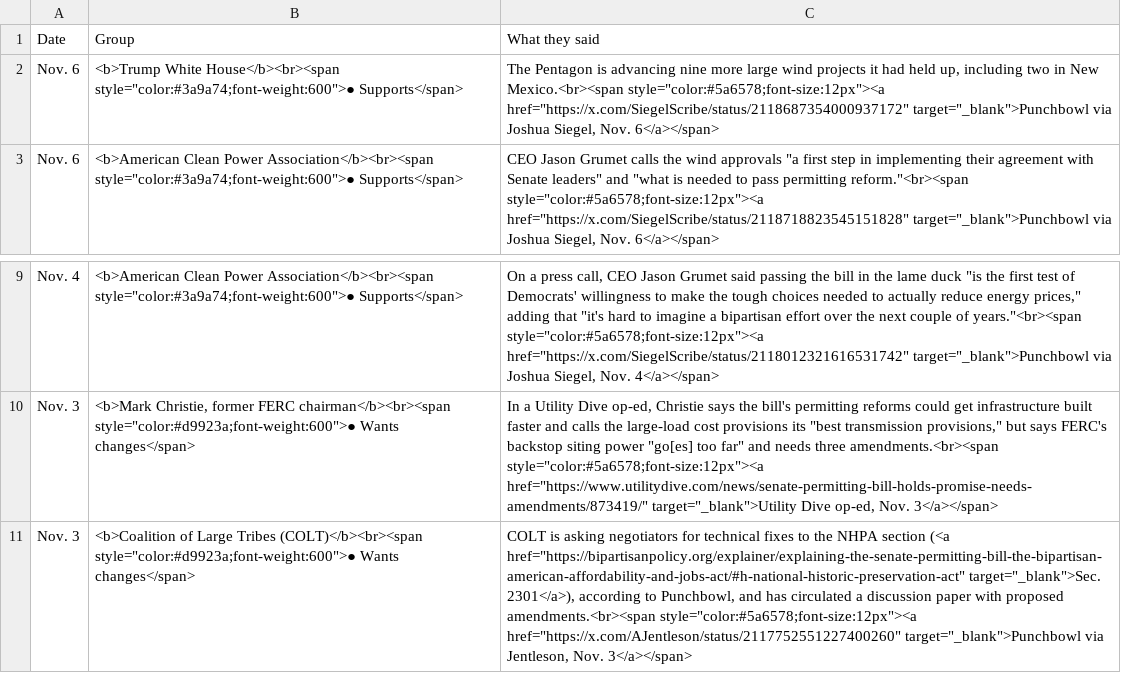
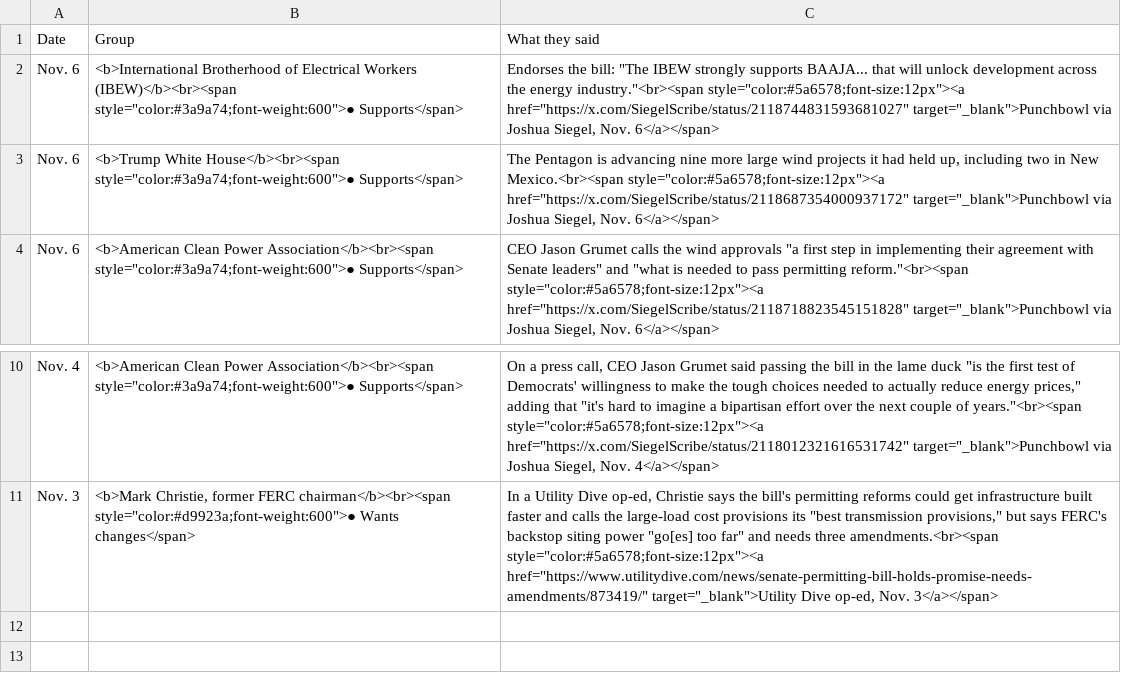
Before and after one commit to parksgc/baaja-scorecard, a CSV file: data/latest-statements.csv, drawn as a sheet; only a part is shown, gaps mark what is left out; removed rows and columns are numbered as before the commit, all else as after; the diff names each change by its address in the sheet, - before the commit and + after, or states it on an @@ line.

```diff
--- a/data/latest-statements.csv
+++ b/data/latest-statements.csv
+row 2: Nov. 6 | <b>International Brotherhood of Electrical Workers (IBEW)</b><br><span style="color:#3a9a74;font-weight:600">● Supports</span> | Endorses the bill: "The IBEW strongly supports BAAJA... that will unlock development across the energy industry."<br><span style="color:#5a6578;font-size:12px"><a href="https://x.com/SiegelScribe/status/2118744831593681027" target="_blank">Punchbowl via Joshua Siegel, Nov. 6</a></span>
-row 11: Nov. 3 | <b>Coalition of Large Tribes (COLT)</b><br><span style="color:#d9923a;font-weight:600">● Wants changes</span> | COLT is asking negotiators for technical fixes to the NHPA section (<a href="https://bipartisanpolicy.org/explainer/explaining-the-senate-permitting-bill-the-bipartisan-american-affordability-and-jobs-act/#h-national-historic-preservation-act" target="_blank">Sec. 2301</a>), according to Punchbowl, and has circulated a discussion paper with proposed amendments.<br><span style="color:#5a6578;font-size:12px"><a href="https://x.com/AJentleson/status/2117752551227400260" target="_blank">Punchbowl via Jentleson, Nov. 3</a></span>
```
Also changed, not shown: 1 other file.
